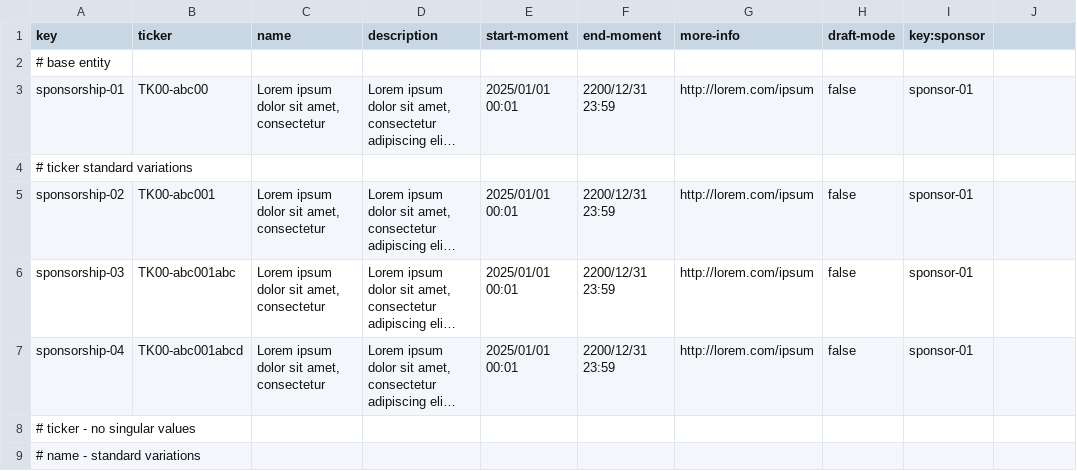
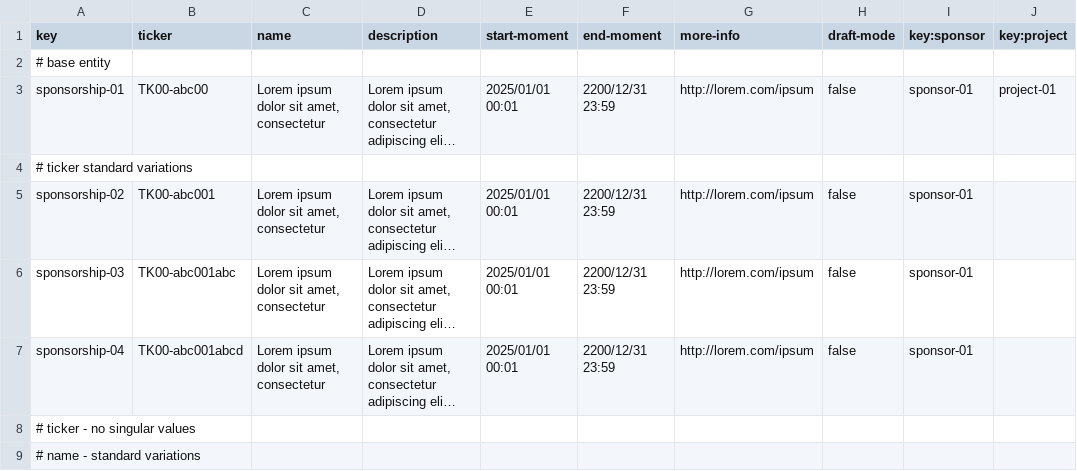
Before and after one commit to laucss/Acme-Starters-B, a CSV file: src/main/resources/WEB-INF/data/sample/batch-01/sponsorship.csv, drawn as a sheet; only a part is shown; long unchanged cells end in …; the diff names each change by its address in the sheet, - before the commit and + after, or states it on an @@ line.

Commit message:
implementado listado y form de projects para cada rol

```diff
--- a/src/main/resources/WEB-INF/data/sample/batch-01/sponsorship.csv
+++ b/src/main/resources/WEB-INF/data/sample/batch-01/sponsorship.csv
-J1: (empty)
+J1: key:project
-J3 (key:project): (empty)
+J3 (key:project): project-01
```
Also changed, not shown: src/main/resources/WEB-INF/data/sample/batch-01/report.csv, 48 other files.
